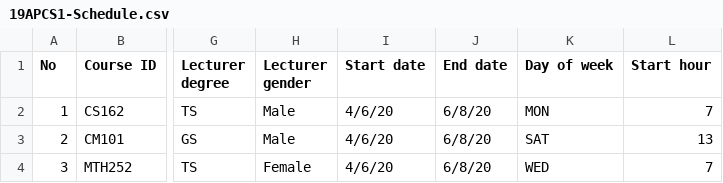
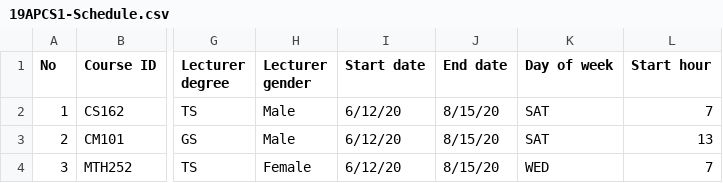
Before and after one commit to nhkhanhiei/CS162-19APCS2-groupIEI, a CSV file: Courses/Courses/19APCS1-Schedule.csv, drawn as a sheet; only a part is shown, gaps mark what is left out; the diff names each change by its address in the sheet, - before the commit and + after, or states it on an @@ line.

```diff
--- a/Courses/Courses/19APCS1-Schedule.csv
+++ b/Courses/Courses/19APCS1-Schedule.csv
-I2:I4 (Start date): 4/6/20
+I2:I4 (Start date): 6/12/20
-J2:J4 (End date): 6/8/20
+J2:J4 (End date): 8/15/20
-K2 (Day of week): MON
+K2 (Day of week): SAT
```
Also changed, not shown: Login_Finale/Login/19APCS1-Schedule.csv, 14 other files.
